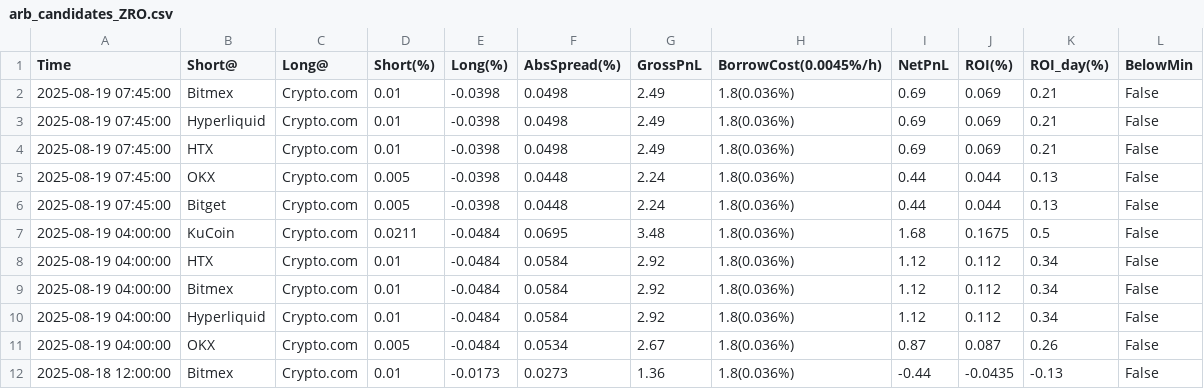
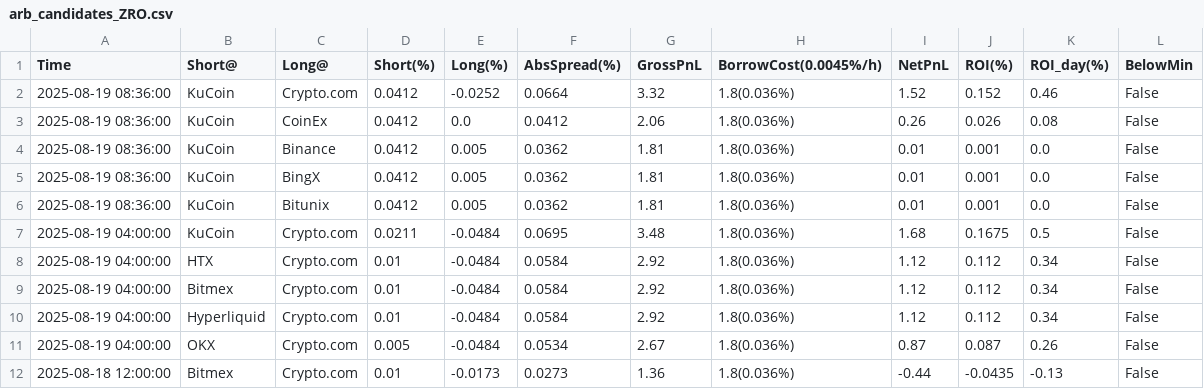
Before and after one commit to aerist123/funding-data, a CSV file: public/data/arb_candidates_ZRO.csv, drawn as a sheet; only a part is shown; removed rows and columns are numbered as before the commit, all else as after; the diff names each change by its address in the sheet, - before the commit and + after, or states it on an @@ line.

```diff
--- a/public/data/arb_candidates_ZRO.csv
+++ b/public/data/arb_candidates_ZRO.csv
-row 2: 2025-08-19 07:45:00 | Bitmex | Crypto.com | 0.01 | -0.0398 | 0.0498 | 2.49 | 1.8(0.036%) | 0.69 | 0.069 | 0.21 | False
-row 3: 2025-08-19 07:45:00 | Hyperliquid | Crypto.com | 0.01 | -0.0398 | 0.0498 | 2.49 | 1.8(0.036%) | 0.69 | 0.069 | 0.21 | False
-row 4: 2025-08-19 07:45:00 | HTX | Crypto.com | 0.01 | -0.0398 | 0.0498 | 2.49 | 1.8(0.036%) | 0.69 | 0.069 | 0.21 | False
-row 5: 2025-08-19 07:45:00 | OKX | Crypto.com | 0.005 | -0.0398 | 0.0448 | 2.24 | 1.8(0.036%) | 0.44 | 0.044 | 0.13 | False
-row 6: 2025-08-19 07:45:00 | Bitget | Crypto.com | 0.005 | -0.0398 | 0.0448 | 2.24 | 1.8(0.036%) | 0.44 | 0.044 | 0.13 | False
+row 2: 2025-08-19 08:36:00 | KuCoin | Crypto.com | 0.0412 | -0.0252 | 0.0664 | 3.32 | 1.8(0.036%) | 1.52 | 0.152 | 0.46 | False
+row 3: 2025-08-19 08:36:00 | KuCoin | CoinEx | 0.0412 | 0.0 | 0.0412 | 2.06 | 1.8(0.036%) | 0.26 | 0.026 | 0.08 | False
+row 4: 2025-08-19 08:36:00 | KuCoin | Binance | 0.0412 | 0.005 | 0.0362 | 1.81 | 1.8(0.036%) | 0.01 | 0.001 | 0.0 | False
+row 5: 2025-08-19 08:36:00 | KuCoin | BingX | 0.0412 | 0.005 | 0.0362 | 1.81 | 1.8(0.036%) | 0.01 | 0.001 | 0.0 | False
+row 6: 2025-08-19 08:36:00 | KuCoin | Bitunix | 0.0412 | 0.005 | 0.0362 | 1.81 | 1.8(0.036%) | 0.01 | 0.001 | 0.0 | False
```
Also changed, not shown: public/data/arb_top20_today.csv, public/data/funding_ZRO_dom.csv, 1 other file.
